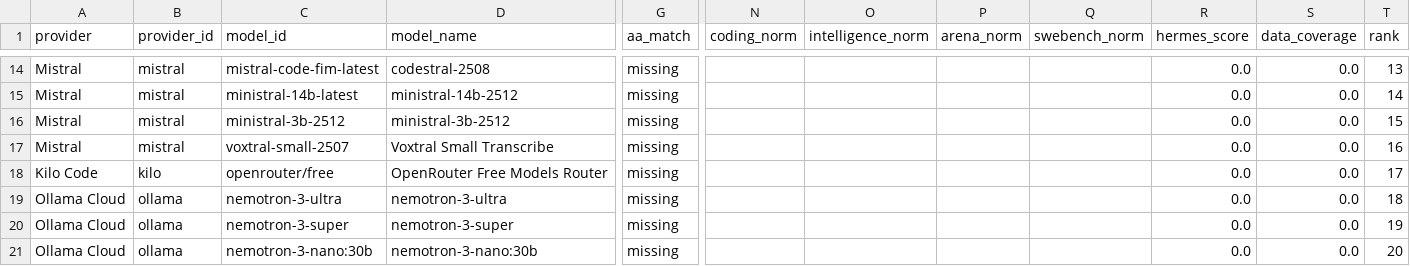
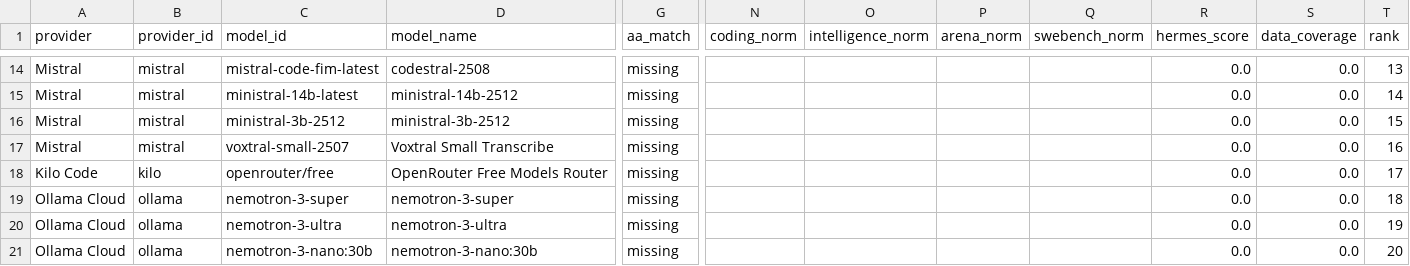
Before and after one commit to krishnak2c/llm-availability-dashboard, a CSV file: docs/availability/rankings.csv, drawn as a sheet; only a part is shown, gaps mark what is left out; removed rows and columns are numbered as before the commit, all else as after; rows hold the shown columns only; the diff names each change by its address in the sheet, - before the commit and + after, or states it on an @@ line.

```diff
--- a/docs/availability/rankings.csv
+++ b/docs/availability/rankings.csv
-row 19: Ollama Cloud | ollama | nemotron-3-ultra | nemotron-3-ultra | missing |  |  |  |  | 0.0 | 0.0 | 18
-T19 (rank): 19
+T19 (rank): 18
+row 20: Ollama Cloud | ollama | nemotron-3-ultra | nemotron-3-ultra | missing |  |  |  |  | 0.0 | 0.0 | 19
```
Also changed, not shown: 25 other files.
